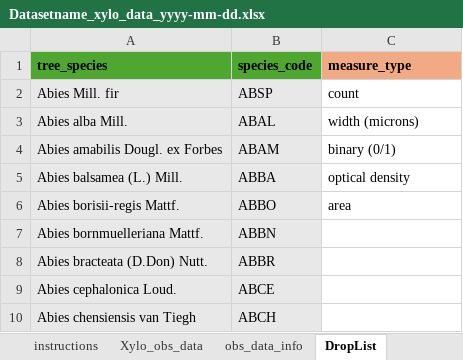
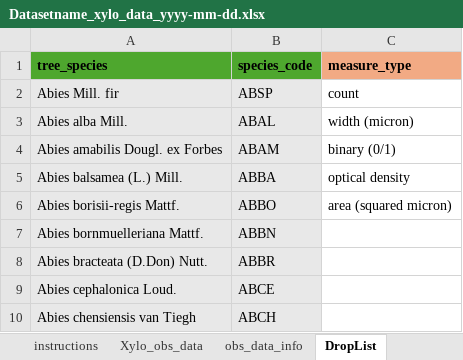
Before and after one commit to FAIRWood-datashare/xyloR, an Excel workbook: inst/extdata/Datasetname_xylo_data_yyyy-mm-dd.xlsx, sheet DropList, drawn as a sheet; only a part is shown; values as stored, in another font and other column widths than the file's, no borders; the diff names each change by its address in the sheet, - before the commit and + after, or states it on an @@ line.

```diff
--- a/inst/extdata/Datasetname_xylo_data_yyyy-mm-dd.xlsx (sheet DropList)
+++ b/inst/extdata/Datasetname_xylo_data_yyyy-mm-dd.xlsx (sheet DropList)
-C3 (measure_type): width (microns)
+C3 (measure_type): width (micron)
-C6 (measure_type): area
+C6 (measure_type): area (squared micron)
```
Also changed, not shown: sheet ListOfVariables, sheet Xylo_obs_data, charts or pictures, 17 other files.
